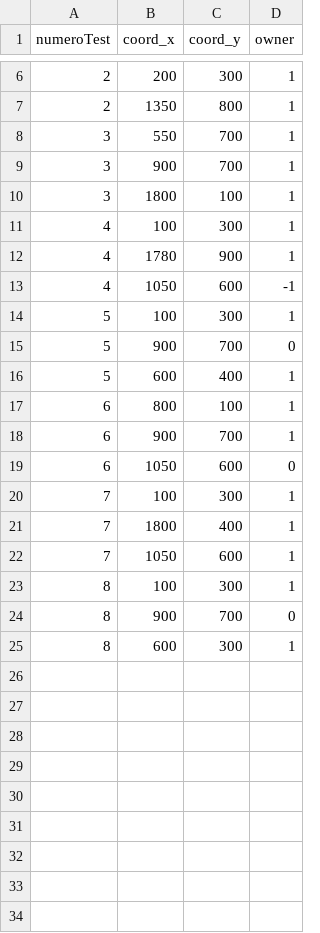
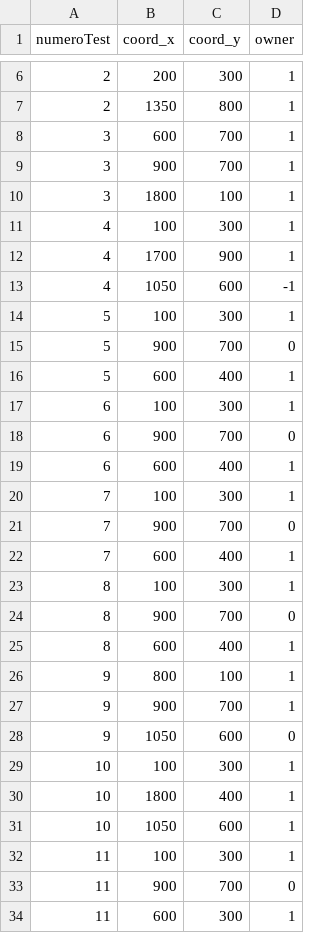
Before and after one commit to Amine-Laaroussi05/CodeRoyal, a CSV file: CodeRoyal/src/main/resources/moveToAdverseBarrackV2Test/batiments.csv, drawn as a sheet; only a part is shown, gaps mark what is left out; the diff covers the shown part only.

Commit message:
fix: correction de la méthode MoveToAdverseBarrack() :bug:

```diff
--- a/CodeRoyal/src/main/resources/moveToAdverseBarrackV2Test/batiments.csv
+++ b/CodeRoyal/src/main/resources/moveToAdverseBarrackV2Test/batiments.csv
@@ -7,3 +7,3 @@ numeroTest,coord_x,coord_y,owner
 2,1350,800,1
-3,550,700,1
+3,600,700,1
 3,900,700,1
@@ -11,3 +11,3 @@ numeroTest,coord_x,coord_y,owner
 4,100,300,1
-4,1780,900,1
+4,1700,900,1
 4,1050,600,-1
@@ -16,10 +16,19 @@ numeroTest,coord_x,coord_y,owner
 5,600,400,1
-6,800,100,1
-6,900,700,1
-6,1050,600,0
+6,100,300,1
+6,900,700,0
+6,600,400,1
 7,100,300,1
-7,1800,400,1
-7,1050,600,1
+7,900,700,0
+7,600,400,1
 8,100,300,1
 8,900,700,0
-8,600,300,1
+8,600,400,1
+9,800,100,1
+9,900,700,1
+9,1050,600,0
+10,100,300,1
+10,1800,400,1
+10,1050,600,1
+11,100,300,1
+11,900,700,0
+11,600,300,1
```
Also changed, not shown: 27 added rows elsewhere in this file, 4 other files.
